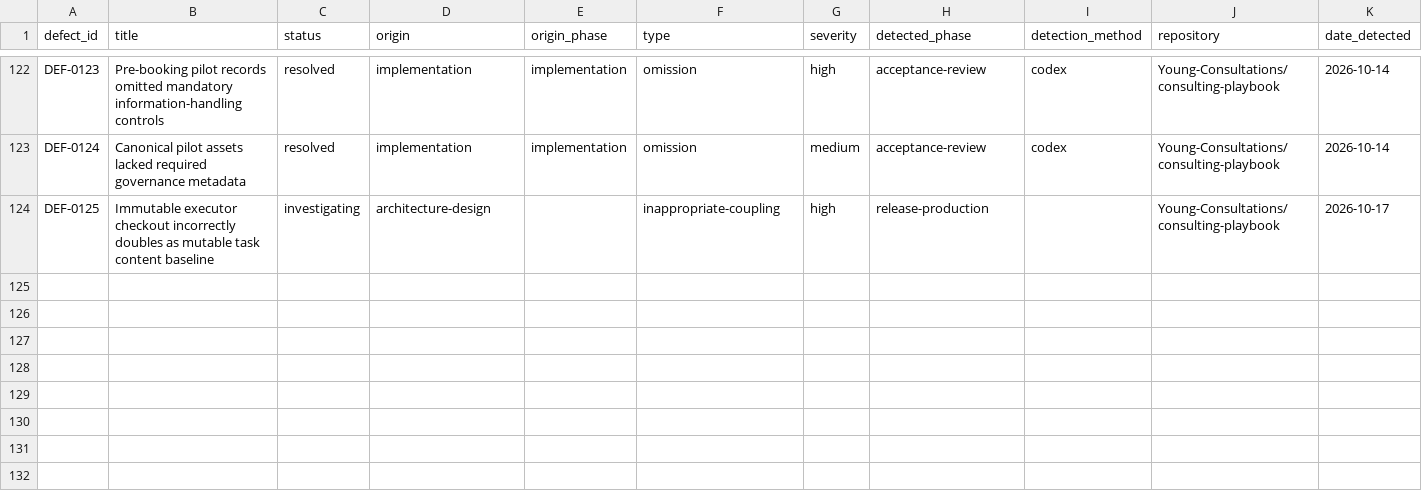
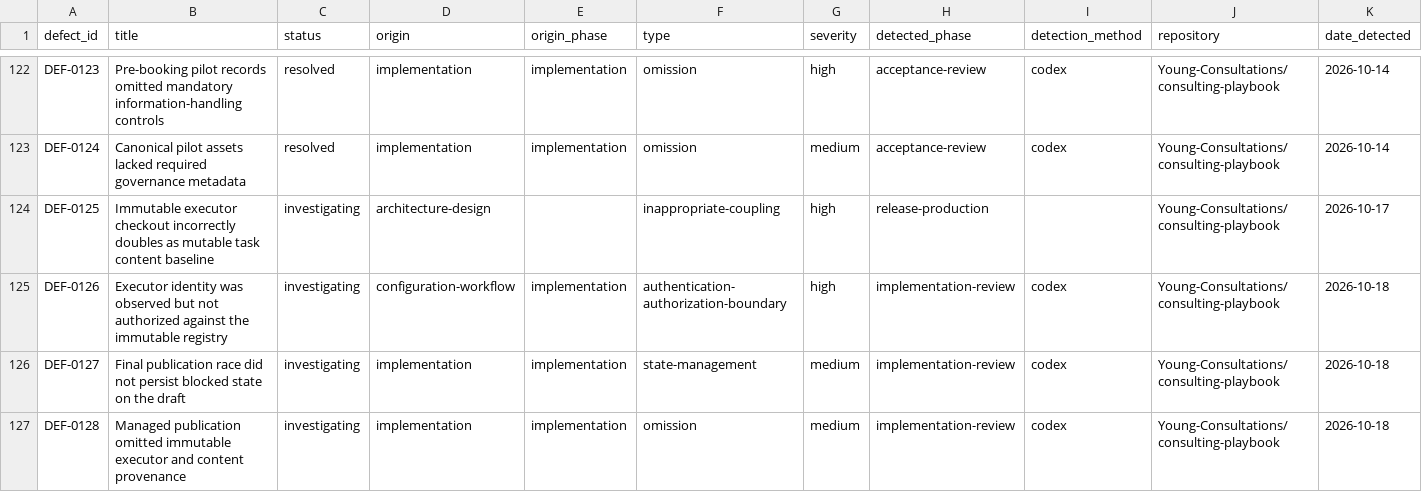
Before and after one commit to Young-Consultations/consulting-playbook, a CSV file: ai-sdlc/defects/defect-ledger.csv, drawn as a sheet; only a part is shown, gaps mark what is left out; rows hold the shown columns only; the diff names each change by its address in the sheet, - before the commit and + after, or states it on an @@ line.

Commit message:
fix: bind executor release and persist blocked draft provenance

```diff
--- a/ai-sdlc/defects/defect-ledger.csv
+++ b/ai-sdlc/defects/defect-ledger.csv
+row 125: DEF-0126 | Executor identity was observed but not authorized against the immutable registry | investigating | configuration-workflow | implementation | authentication-authorization-boundary | high | implementation-review | codex | Young-Consultations/consulting-playbook | 2026-10-18
+row 126: DEF-0127 | Final publication race did not persist blocked state on the draft | investigating | implementation | implementation | state-management | medium | implementation-review | codex | Young-Consultations/consulting-playbook | 2026-10-18
+row 127: DEF-0128 | Managed publication omitted immutable executor and content provenance | investigating | implementation | implementation | omission | medium | implementation-review | codex | Young-Consultations/consulting-playbook | 2026-10-18
```
Also changed, not shown: 8 other files.
